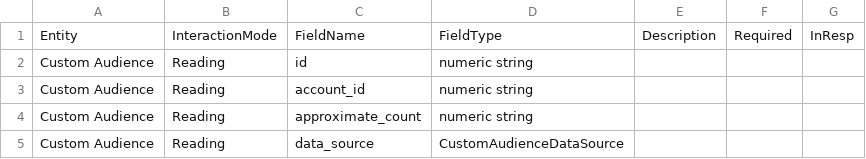
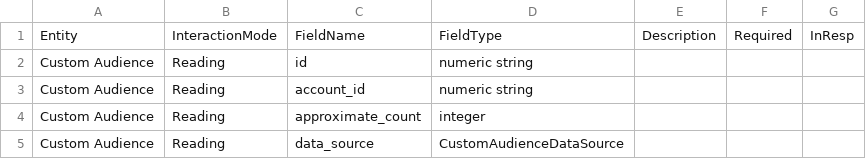
Before and after one commit to glutamate/fb, a CSV file: gen/data/customaudience.csv, drawn as a sheet.

```diff
--- a/gen/data/customaudience.csv
+++ b/gen/data/customaudience.csv
@@ -3,3 +3,3 @@ Custom Audience,Reading,id,numeric string,,,
 Custom Audience,Reading,account_id,numeric string,,,
-Custom Audience,Reading,approximate_count,numeric string,,,
+Custom Audience,Reading,approximate_count,integer,,,
 Custom Audience,Reading,data_source,CustomAudienceDataSource,,,
```
Also changed, not shown: 2 other files.
